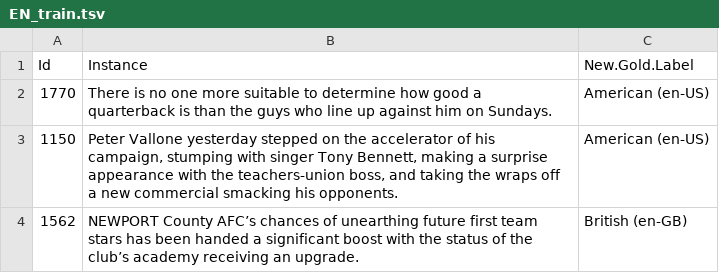
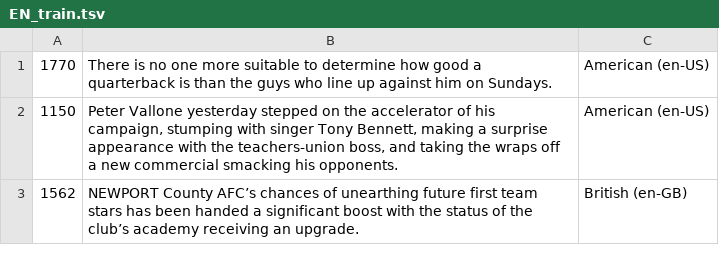
Before and after one commit to LanguageTechnologyLab/DSL-TL, a TSV file: EN-DSLCC-TL/EN_train.tsv, drawn as a sheet; only a part is shown; the diff names each change by its address in the sheet, - before the commit and + after, or states it on an @@ line.

Commit message:
removed header from EN_train.tsv

```diff
--- a/EN-DSLCC-TL/EN_train.tsv
+++ b/EN-DSLCC-TL/EN_train.tsv
-row 1: Id | Instance | New.Gold.Label
```
